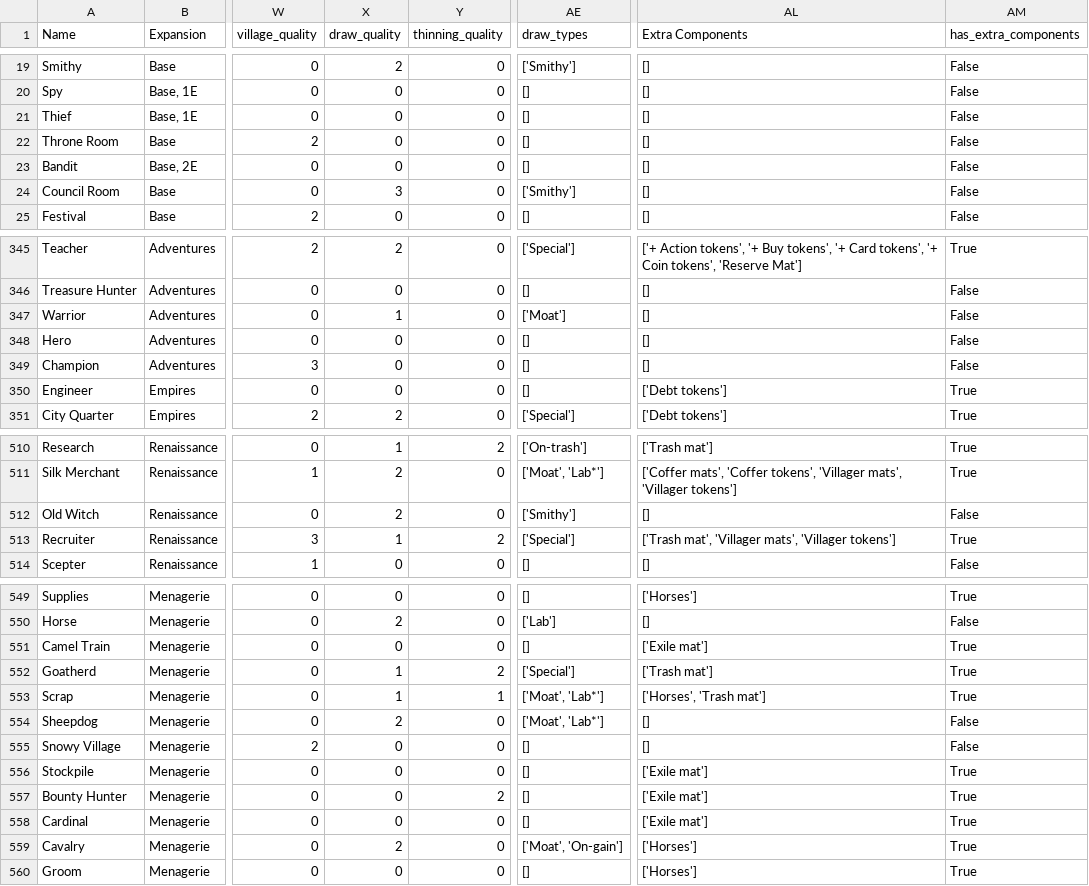
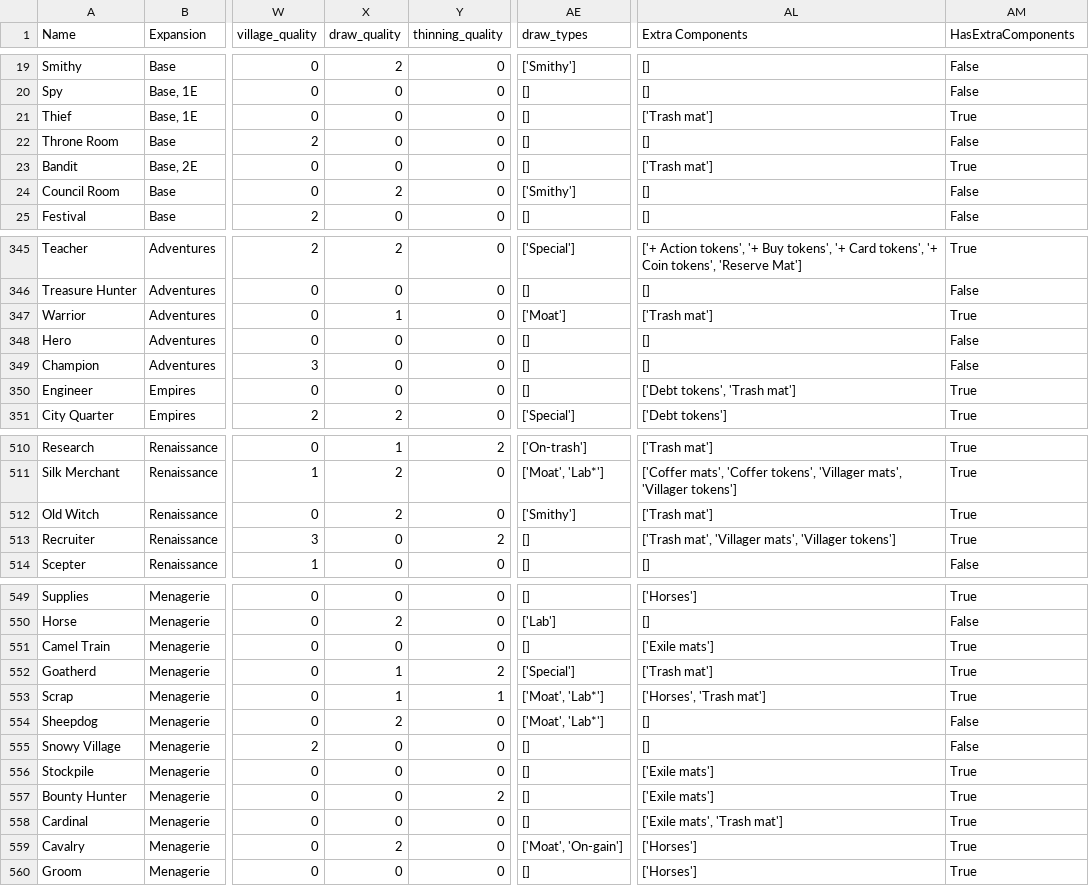
Before and after one commit to Fabian-Balzer/Randomkingdominion, a CSV file: card_info/good_card_data.csv, drawn as a sheet; only a part is shown, gaps mark what is left out; the diff covers the shown part only; the diff names each change by its address in the sheet, - before the commit and + after, or states it on an @@ line.

Commit message:
Fixed minor quality and wrong extra component issues

```diff
--- a/card_info/good_card_data.csv
+++ b/card_info/good_card_data.csv
-AM1: has_extra_components
+AM1: HasExtraComponents
-AL21 (Extra Components): []
+AL21 (Extra Components): ['Trash mat']
-AM21 (HasExtraComponents): False
+AM21 (HasExtraComponents): True
-AL23 (Extra Components): []
+AL23 (Extra Components): ['Trash mat']
-AM23 (HasExtraComponents): False
+AM23 (HasExtraComponents): True
-X24 (draw_quality): 3
+X24 (draw_quality): 2
-AL347 (Extra Components): []
+AL347 (Extra Components): ['Trash mat']
-AM347 (HasExtraComponents): False
+AM347 (HasExtraComponents): True
-AL350 (Extra Components): ['Debt tokens']
+AL350 (Extra Components): ['Debt tokens', 'Trash mat']
-AL512 (Extra Components): []
+AL512 (Extra Components): ['Trash mat']
-AM512 (HasExtraComponents): False
+AM512 (HasExtraComponents): True
-X513 (draw_quality): 1
+X513 (draw_quality): 0
-AE513 (draw_types): ['Special']
+AE513 (draw_types): []
-AL551 (Extra Components): ['Exile mat']
+AL551 (Extra Components): ['Exile mats']
-AL556:AL557 (Extra Components): ['Exile mat']
+AL556:AL557 (Extra Components): ['Exile mats']
-AL558 (Extra Components): ['Exile mat']
+AL558 (Extra Components): ['Exile mats', 'Trash mat']
```
Also changed, not shown: 101 edited cells elsewhere in this file, 7 other files.
